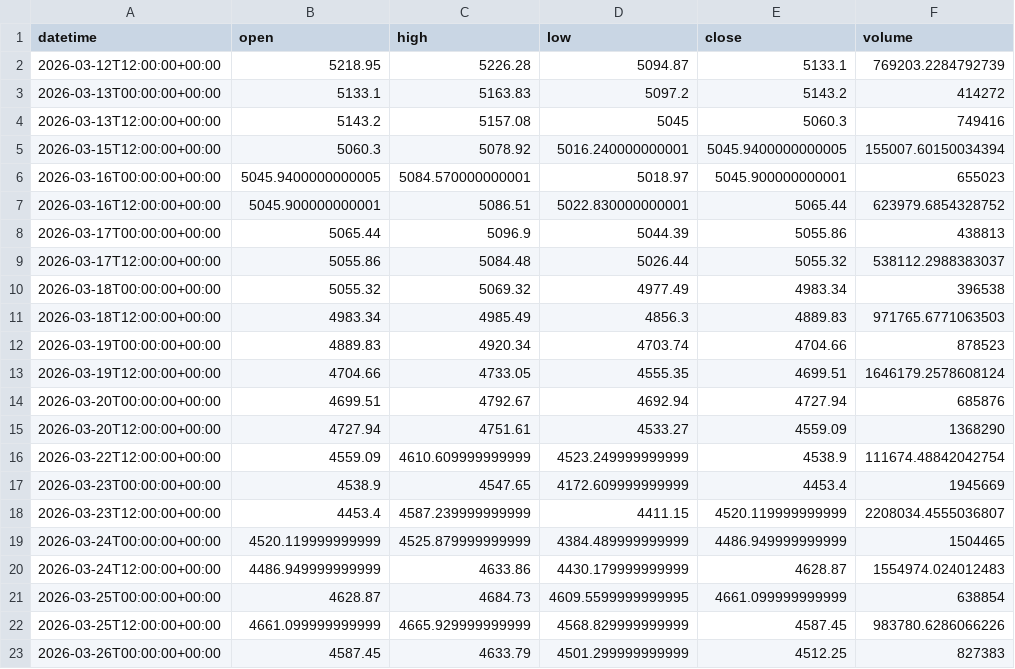
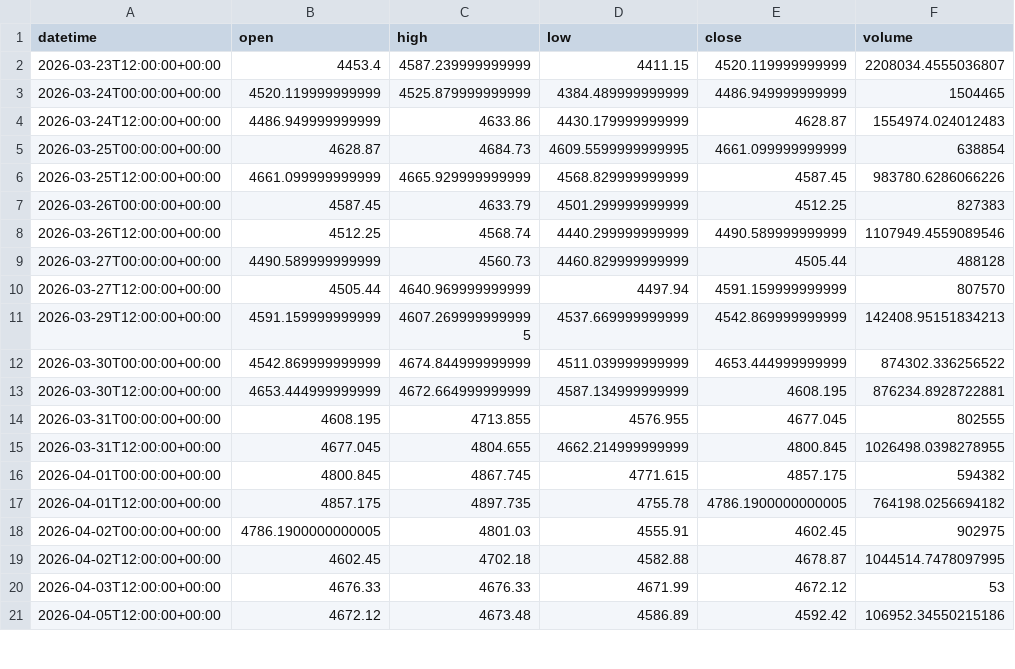
Before and after one commit to getdata-finance/xauusd-12h-ohlcv-metals-historical-data, a CSV file: XAUUSD_12h.csv, drawn as a sheet; only a part is shown; the shorter side is filled out with more unchanged rows; removed rows and columns are numbered as before the commit, all else as after; the diff covers the shown part only; the diff names each change by its address in the sheet, - before the commit and + after, or states it on an @@ line.

```diff
--- a/XAUUSD_12h.csv
+++ b/XAUUSD_12h.csv
-row 2: 2026-03-12T12:00:00+00:00 | 5218.95 | 5226.28 | 5094.87 | 5133.1 | 769203.2284792739
-row 3: 2026-03-13T00:00:00+00:00 | 5133.1 | 5163.83 | 5097.2 | 5143.2 | 414272
-row 4: 2026-03-13T12:00:00+00:00 | 5143.2 | 5157.08 | 5045 | 5060.3 | 749416
-row 5: 2026-03-15T12:00:00+00:00 | 5060.3 | 5078.92 | 5016.240000000001 | 5045.9400000000005 | 155007.60150034394
-row 6: 2026-03-16T00:00:00+00:00 | 5045.9400000000005 | 5084.570000000001 | 5018.97 | 5045.900000000001 | 655023
-row 7: 2026-03-16T12:00:00+00:00 | 5045.900000000001 | 5086.51 | 5022.830000000001 | 5065.44 | 623979.6854328752
-row 8: 2026-03-17T00:00:00+00:00 | 5065.44 | 5096.9 | 5044.39 | 5055.86 | 438813
-row 9: 2026-03-17T12:00:00+00:00 | 5055.86 | 5084.48 | 5026.44 | 5055.32 | 538112.2988383037
-row 10: 2026-03-18T00:00:00+00:00 | 5055.32 | 5069.32 | 4977.49 | 4983.34 | 396538
-row 11: 2026-03-18T12:00:00+00:00 | 4983.34 | 4985.49 | 4856.3 | 4889.83 | 971765.6771063503
-row 12: 2026-03-19T00:00:00+00:00 | 4889.83 | 4920.34 | 4703.74 | 4704.66 | 878523
-row 13: 2026-03-19T12:00:00+00:00 | 4704.66 | 4733.05 | 4555.35 | 4699.51 | 1646179.2578608124
-row 14: 2026-03-20T00:00:00+00:00 | 4699.51 | 4792.67 | 4692.94 | 4727.94 | 685876
-row 15: 2026-03-20T12:00:00+00:00 | 4727.94 | 4751.61 | 4533.27 | 4559.09 | 1368290
-row 16: 2026-03-22T12:00:00+00:00 | 4559.09 | 4610.609999999999 | 4523.249999999999 | 4538.9 | 111674.48842042754
-row 17: 2026-03-23T00:00:00+00:00 | 4538.9 | 4547.65 | 4172.609999999999 | 4453.4 | 1945669
```
Also changed, not shown: 17 added rows elsewhere in this file, 1 other file.
